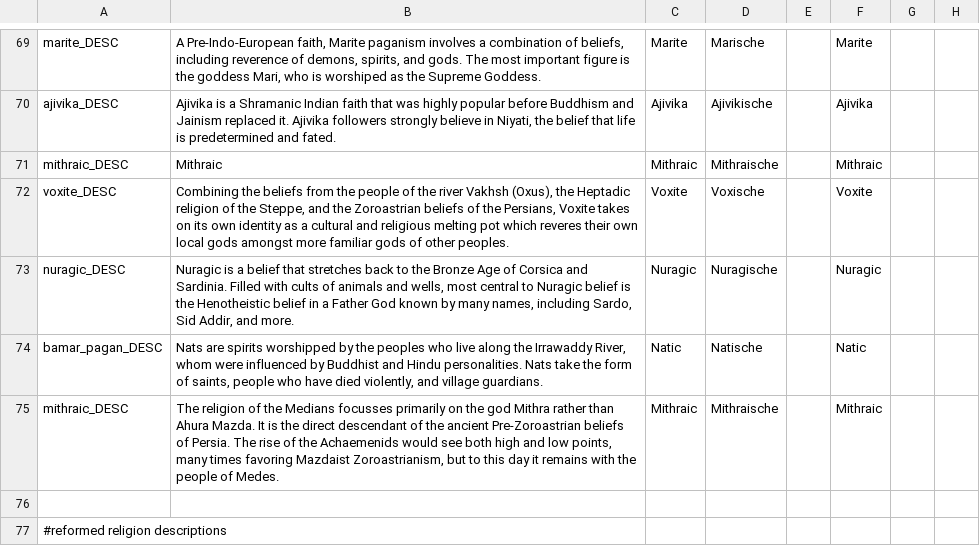
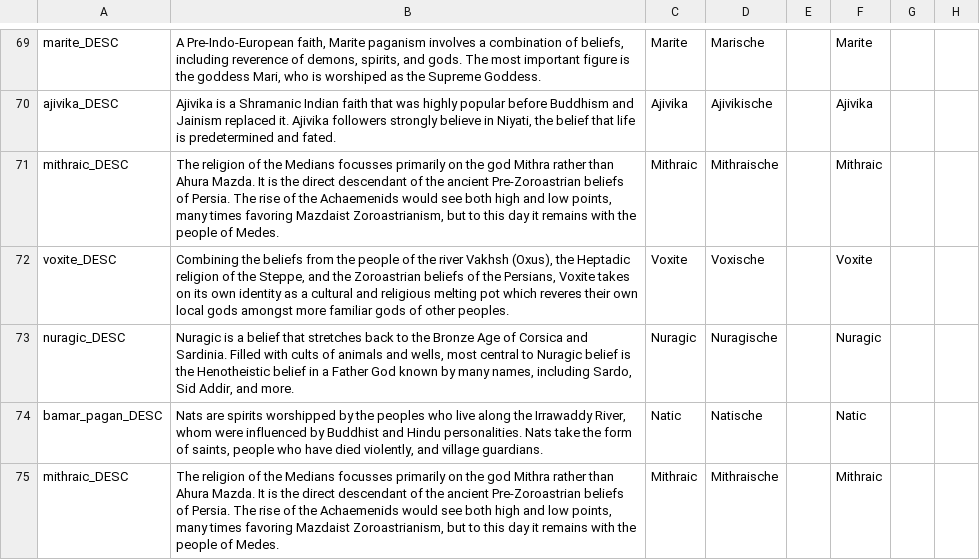
Before and after one commit to ParadoxGameConverters/ImperatorToCk2, a CSV file: ImperatorToCk2/DataFiles/defaultOutput/default/localisation/religion_loc.csv, drawn as a sheet; only a part is shown, gaps mark what is left out; the shorter side is filled out with more unchanged rows; the diff names each change by its address in the sheet, - before the commit and + after, or states it on an @@ line.

```diff
--- a/ImperatorToCk2/DataFiles/defaultOutput/default/localisation/religion_loc.csv
+++ b/ImperatorToCk2/DataFiles/defaultOutput/default/localisation/religion_loc.csv
-B71: Mithraic
+B71: The religion of the Medians focusses primarily on the god Mithra rather than Ahura Mazda. It is the direct descendant of the ancient Pre-Zoroastrian beliefs of Persia. The rise of the Achaemenids would see both high and low points, many times favoring Mazdaist Zoroastrianism, but to this day it remains with the people of Medes.
```
Also changed, not shown: 4 other files.
